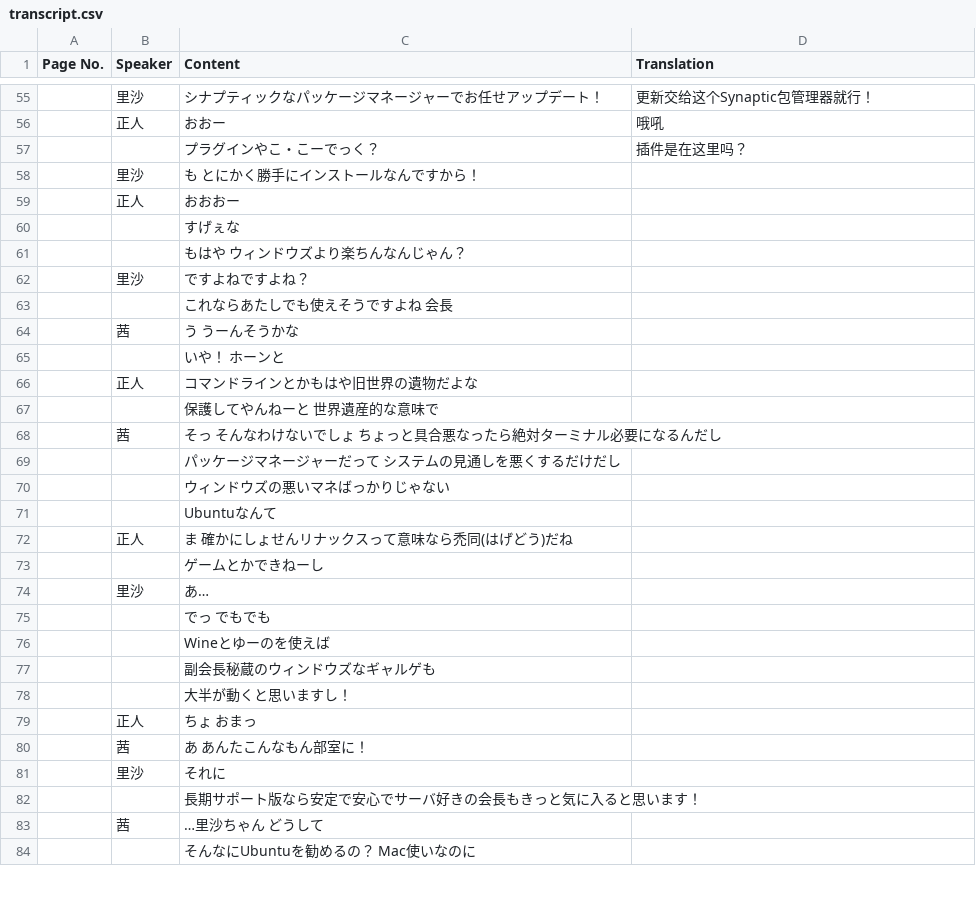
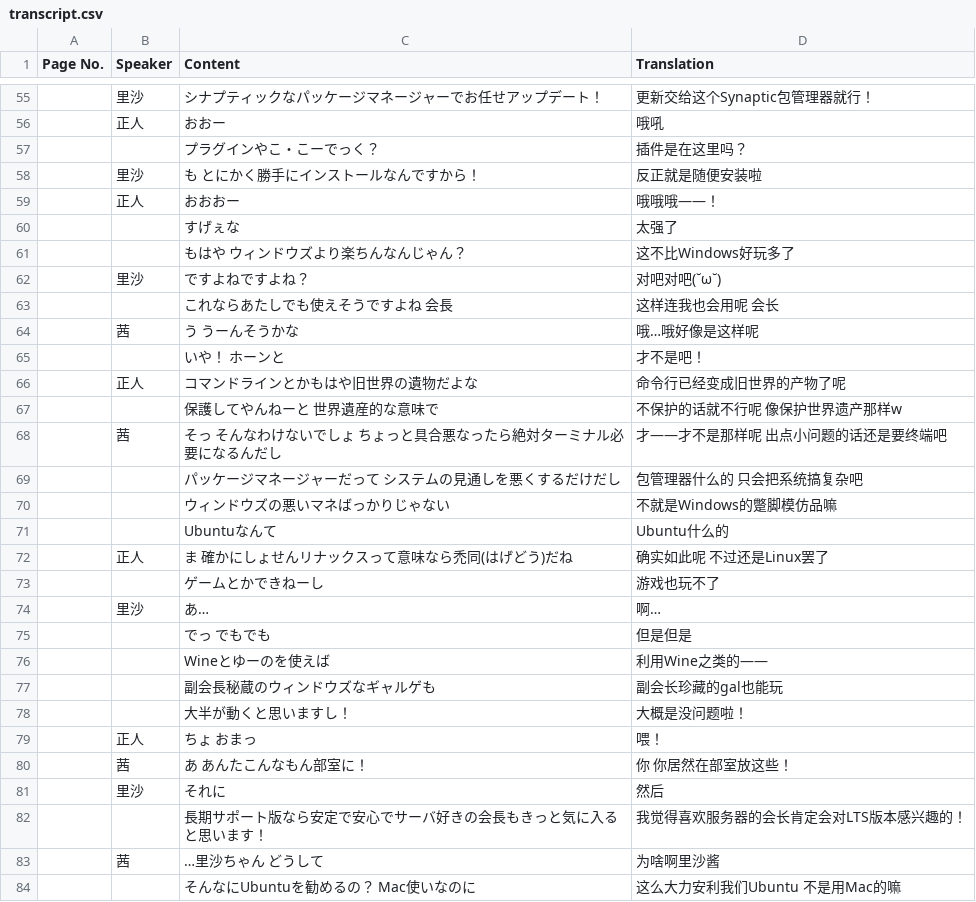
Before and after one commit to notch1p/ubunchu-chinese, a CSV file: chapters/ch01/transcript.csv, drawn as a sheet; only a part is shown, gaps mark what is left out; the diff covers the shown part only.

Commit message:
ch01 translation complete

```diff
--- a/chapters/ch01/transcript.csv
+++ b/chapters/ch01/transcript.csv
@@ -57,28 +57,28 @@
 ,,プラグインやこ・こーでっく？,插件是在这里吗？
-,里沙,も とにかく勝手にインストールなんですから！,
-,正人,おおおー,
-,,すげぇな,
-,,もはや ウィンドウズより楽ちんなんじゃん？,
-,里沙,ですよねですよね？,
-,,これならあたしでも使えそうですよね 会長,
-,茜,う うーんそうかな,
-,,いや！　ホーンと,
-,正人,コマンドラインとかもはや旧世界の遺物だよな,
-,,保護してやんねーと 世界遺産的な意味で,
-,茜,そっ そんなわけないでしょ ちょっと具合悪なったら絶対ターミナル必要になるんだし,
-,,パッケージマネージャーだって システムの見通しを悪くするだけだし,
-,,ウィンドウズの悪いマネばっかりじゃない,
-,,Ubuntuなんて,
-,正人,ま 確かにしょせんリナックスって意味なら禿同(はげどう)だね,
-,,ゲームとかできねーし,
-,里沙,あ…,
-,,でっ　でもでも,
-,,Wineとゆーのを使えば,
-,,副会長秘蔵のウィンドウズなギャルゲも,
-,,大半が動くと思いますし！,
-,正人,ちょ おまっ,
-,茜,あ あんたこんなもん部室に！,
-,里沙,それに,
-,,長期サポート版なら安定で安心でサーバ好きの会長もきっと気に入ると思います！,
-,茜,…里沙ちゃん どうして,
-,,そんなにUbuntuを勧めるの？ Mac使いなのに,
+,里沙,も とにかく勝手にインストールなんですから！,反正就是随便安装啦
+,正人,おおおー,哦哦哦——！
+,,すげぇな,太强了
+,,もはや ウィンドウズより楽ちんなんじゃん？,这不比Windows好玩多了
+,里沙,ですよねですよね？,对吧对吧(˘ω˘)
+,,これならあたしでも使えそうですよね 会長,这样连我也会用呢 会长
+,茜,う うーんそうかな,哦…哦好像是这样呢
+,,いや！　ホーンと,才不是吧！
+,正人,コマンドラインとかもはや旧世界の遺物だよな,命令行已经变成旧世界的产物了呢
+,,保護してやんねーと 世界遺産的な意味で,不保护的话就不行呢 像保护世界遗产那样w
+,茜,そっ そんなわけないでしょ ちょっと具合悪なったら絶対ターミナル必要になるんだし,才——才不是那样呢 出点小问题的话还是要终端吧
+,,パッケージマネージャーだって システムの見通しを悪くするだけだし,包管理器什么的 只会把系统搞复杂吧
+,,ウィンドウズの悪いマネばっかりじゃない,不就是Windows的蹩脚模仿品嘛
+,,Ubuntuなんて,Ubuntu什么的
+,正人,ま 確かにしょせんリナックスって意味なら禿同(はげどう)だね,确实如此呢 不过还是Linux罢了
+,,ゲームとかできねーし,游戏也玩不了
+,里沙,あ…,啊…
+,,でっ　でもでも,但是但是
+,,Wineとゆーのを使えば,利用Wine之类的——
+,,副会長秘蔵のウィンドウズなギャルゲも,副会长珍藏的gal也能玩
+,,大半が動くと思いますし！,大概是没问题啦！
+,正人,ちょ おまっ,喂！
+,茜,あ あんたこんなもん部室に！,你 你居然在部室放这些！
+,里沙,それに,然后
+,,長期サポート版なら安定で安心でサーバ好きの会長もきっと気に入ると思います！,我觉得喜欢服务器的会长肯定会对LTS版本感兴趣的！
+,茜,…里沙ちゃん どうして,为啥啊里沙酱
+,,そんなにUbuntuを勧めるの？ Mac使いなのに,这么大力安利我们Ubuntu 不是用Mac的嘛
```
Also changed, not shown: 35 edited cells elsewhere in this file.
